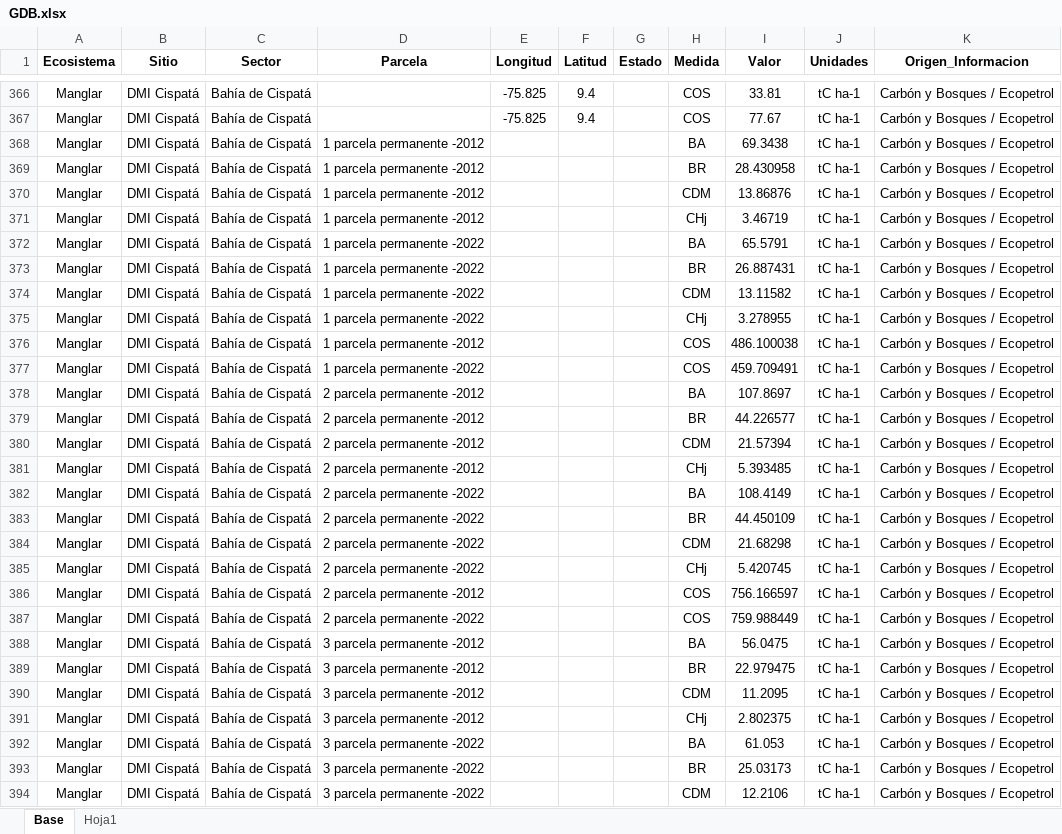
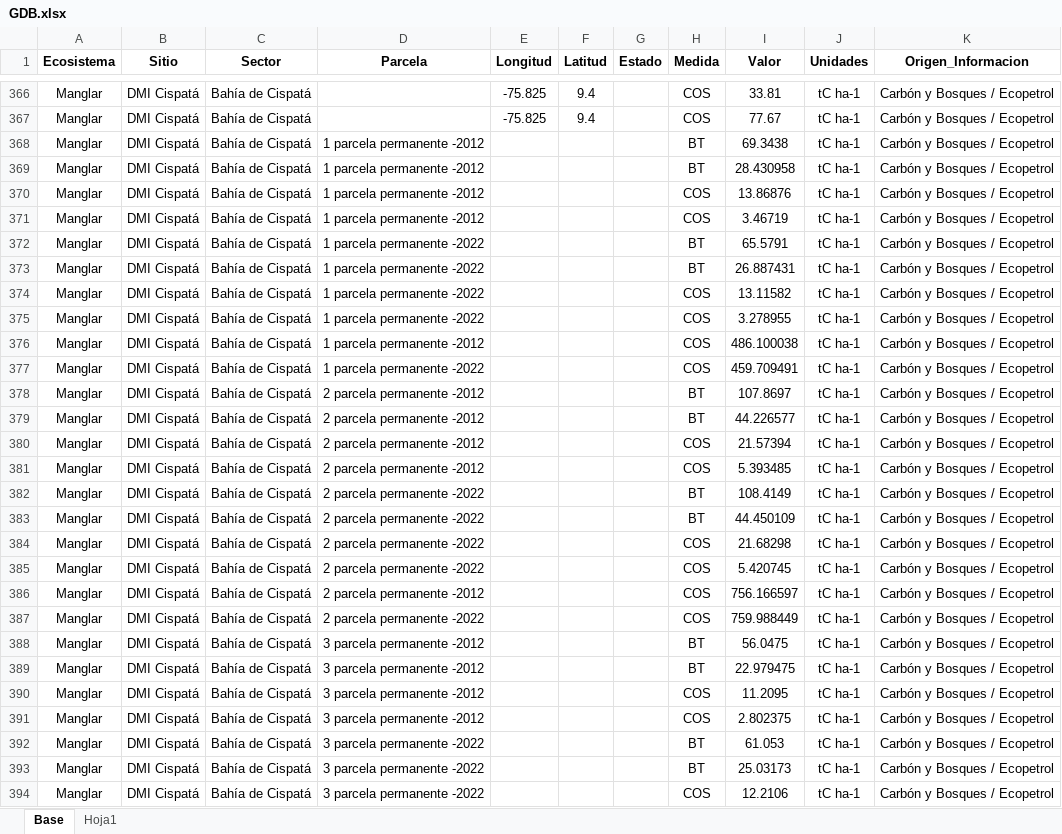
Before and after one commit to EstebanVargasParra/dashboard-snc, an Excel workbook: GDB.xlsx, sheet Base, drawn as a sheet; only a part is shown, gaps mark what is left out; values as stored, in another font and other column widths than the file's, no borders; the diff covers the shown part only; the diff names each change by its address in the sheet, - before the commit and + after, or states it on an @@ line.

Commit message:
Add files via upload

```diff
--- a/GDB.xlsx (sheet Base)
+++ b/GDB.xlsx (sheet Base)
-H368 (Medida): BA
+H368 (Medida): BT
-H369 (Medida): BR
+H369 (Medida): BT
-H370 (Medida): CDM
+H370 (Medida): COS
-H371 (Medida): CHj
+H371 (Medida): COS
-H372 (Medida): BA
+H372 (Medida): BT
-H373 (Medida): BR
+H373 (Medida): BT
-H374 (Medida): CDM
+H374 (Medida): COS
-H375 (Medida): CHj
+H375 (Medida): COS
-H378 (Medida): BA
+H378 (Medida): BT
-H379 (Medida): BR
+H379 (Medida): BT
-H380 (Medida): CDM
+H380 (Medida): COS
-H381 (Medida): CHj
+H381 (Medida): COS
-H382 (Medida): BA
+H382 (Medida): BT
-H383 (Medida): BR
+H383 (Medida): BT
-H384 (Medida): CDM
+H384 (Medida): COS
-H385 (Medida): CHj
+H385 (Medida): COS
-H388 (Medida): BA
+H388 (Medida): BT
-H389 (Medida): BR
+H389 (Medida): BT
-H390 (Medida): CDM
+H390 (Medida): COS
-H391 (Medida): CHj
+H391 (Medida): COS
-H392 (Medida): BA
+H392 (Medida): BT
-H393 (Medida): BR
+H393 (Medida): BT
-H394 (Medida): CDM
+H394 (Medida): COS
```
Also changed, not shown: 339 edited cells elsewhere in this sheet, sheet Hoja1.
